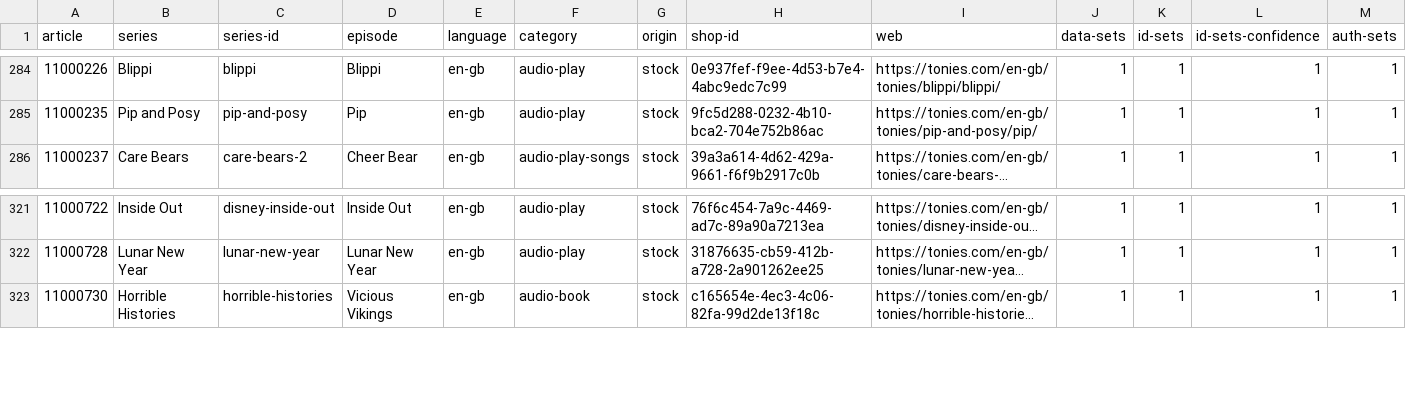
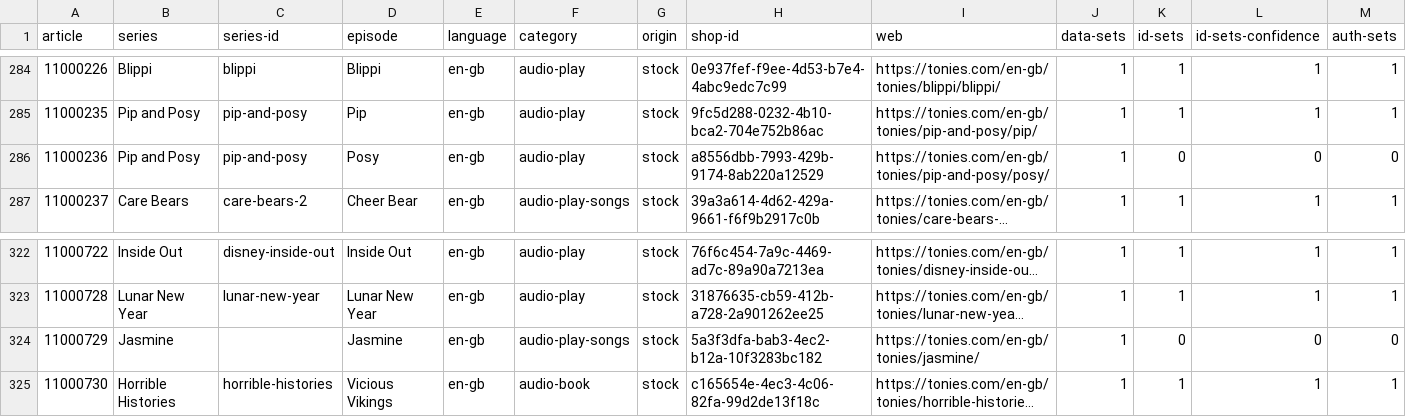
Before and after one commit to toniebox-reverse-engineering/tonies-json, a CSV file: stats/stats-by-article.en-gb.csv, drawn as a sheet; only a part is shown, gaps mark what is left out; long unchanged cells end in …; the diff names each change by its address in the sheet, - before the commit and + after, or states it on an @@ line.

Commit message:
Auto-Update tonies.json, toniesV2.json and the stats

```diff
--- a/stats/stats-by-article.en-gb.csv
+++ b/stats/stats-by-article.en-gb.csv
+row 286: 11000236 | Pip and Posy | pip-and-posy | Posy | en-gb | audio-play | stock | a8556dbb-7993-429b-9174-8ab220a12529 | https://tonies.com/en-gb/tonies/pip-and-posy/posy/ | 1 | 0 | 0 | 0
+row 324: 11000729 | Jasmine |  | Jasmine | en-gb | audio-play-songs | stock | 5a3f3dfa-bab3-4ec2-b12a-10f3283bc182 | https://tonies.com/en-gb/tonies/jasmine/ | 1 | 0 | 0 | 0
```
Also changed, not shown: stats/stats-noconfidence-stock-by-article.csv, stats/stats-noconfidence-stock-by-article.en-gb.csv, 3 other files.
